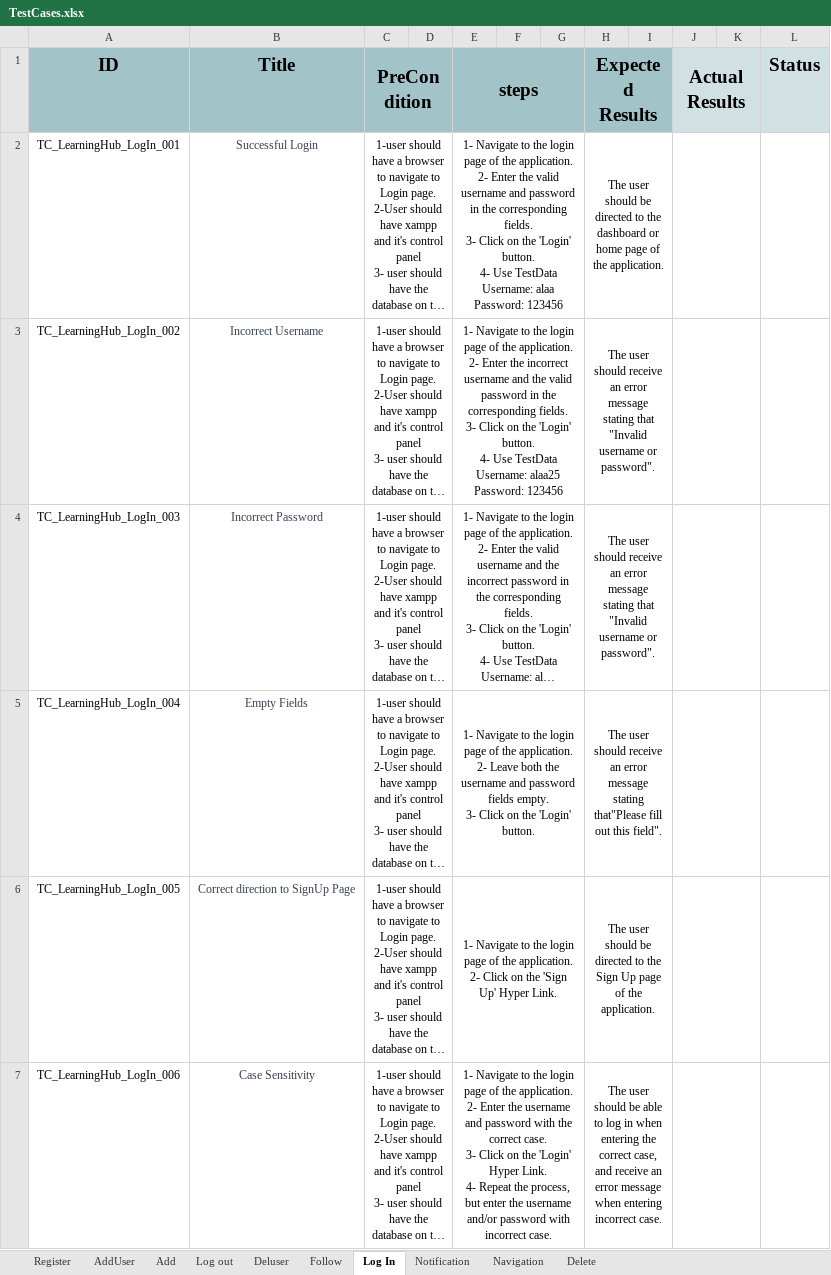
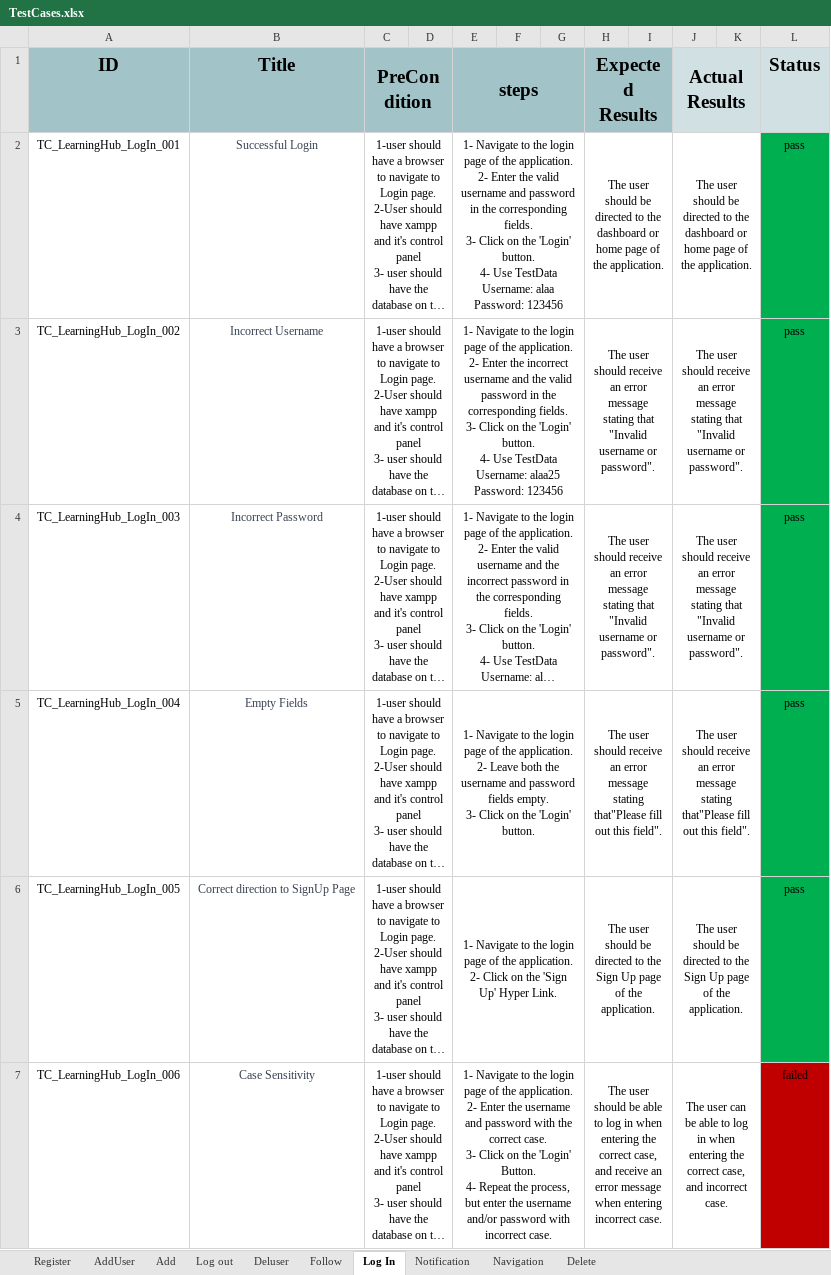
Before and after one commit to AlaaOsama25/learning-hub, an Excel workbook: Testing/Test Report/TestCases.xlsx, sheet Log In, drawn as a sheet; long unchanged cells end in …; values as stored, in another font and other column widths than the file's, no borders; ↵ is a line break in a cell; the diff names each change by its address in the sheet, - before the commit and + after, or states it on an @@ line.

Commit message:
Test Case Execution
Login & Notification & Delete Test Case Execution

```diff
--- a/Testing/Test Report/TestCases.xlsx (sheet Log In)
+++ b/Testing/Test Report/TestCases.xlsx (sheet Log In)
-J2 (Actual Results): (empty)
+J2 (Actual Results): The user should be directed to the dashboard or home page of the application.
-L2:L6 (Status): (empty)
+L2:L6 (Status): pass
-L2:L6 fill: none
+L2:L6 fill: #00B050
-J3:J4 (Actual Results): (empty)
+J3:J4 (Actual Results): The user should receive an error message stating that "Invalid username or password".
-J5 (Actual Results): (empty)
+J5 (Actual Results): The user should receive an error message stating that"Please fill out this field".
-J6 (Actual Results): (empty)
+J6 (Actual Results): The user should be directed to the Sign Up page of the application.
-E7 (steps): …the 'Login' Hyper Link. ↵ 4- Repeat…
+E7 (steps): …the 'Login' Button. ↵ 4- Repeat…
-J7 (Actual Results): (empty)
+J7 (Actual Results): The user can be able to log in when entering the correct case, and incorrect case.
-L7 (Status): (empty)
+L7 (Status): failed
-L7 fill: none
+L7 fill: #C00000
```
Also changed, not shown: sheet Delete, sheet Notification.
